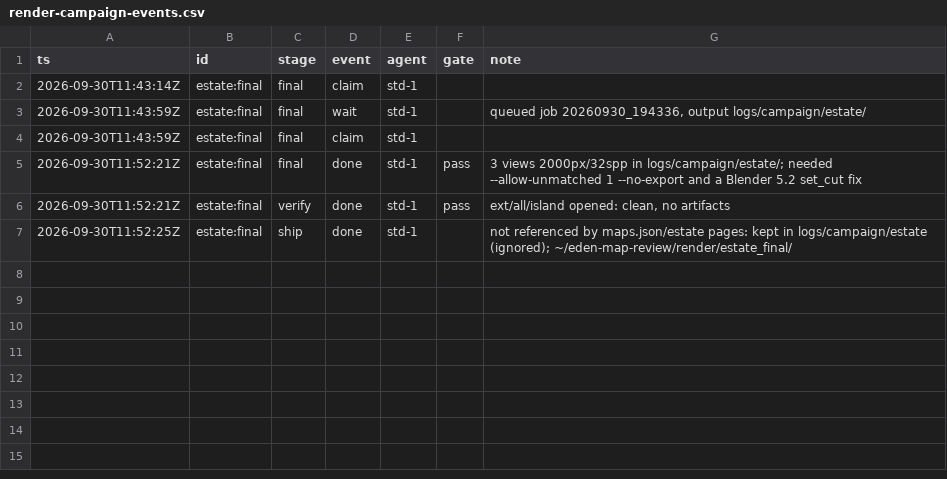
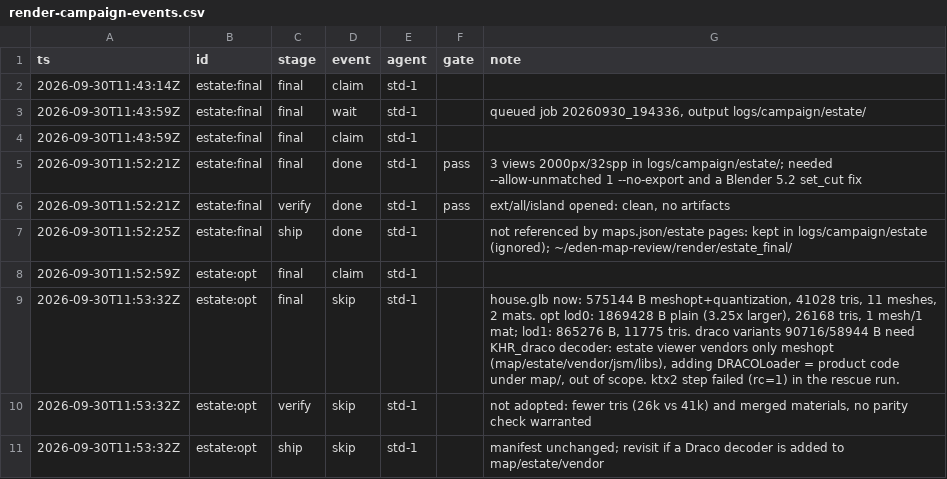
Before and after one commit to kcgoofee-jpg/my-tavern-experiments, a CSV file: docs/plans/render-campaign-events.csv, drawn as a sheet; the diff names each change by its address in the sheet, - before the commit and + after, or states it on an @@ line.

Commit message:
render(campaign): estate:opt evaluated, not adopted
The rescued house_opt LODs are larger than the shipped meshopt house.glb
(1.87 MB / 0.87 MB vs 0.58 MB) and have fewer triangles; the Draco variants
would need a decoder the estate viewer does not vendor. Manifest unchanged.

```diff
--- a/docs/plans/render-campaign-events.csv
+++ b/docs/plans/render-campaign-events.csv
+row 8: 2026-09-30T11:52:59Z | estate:opt | final | claim | std-1
+row 9: 2026-09-30T11:53:32Z | estate:opt | final | skip | std-1 |  | house.glb now: 575144 B meshopt+quantization, 41028 tris, 11 meshes, 2 mats. opt lod0: 1869428 B plain (3.25x larger), 26168 tris, 1 mesh/1 mat; lod1: 865276 B, 11775 tris. draco variants 90716/58944 B need KHR_draco decoder: estate viewer vendors only meshopt (map/estate/vendor/jsm/libs), adding DRACOLoader = product code under map/, out of scope. ktx2 step failed (rc=1) in the rescue run.
+row 10: 2026-09-30T11:53:32Z | estate:opt | verify | skip | std-1 |  | not adopted: fewer tris (26k vs 41k) and merged materials, no parity check warranted
+row 11: 2026-09-30T11:53:32Z | estate:opt | ship | skip | std-1 |  | manifest unchanged; revisit if a Draco decoder is added to map/estate/vendor
```
Also changed, not shown: 1 other file.
